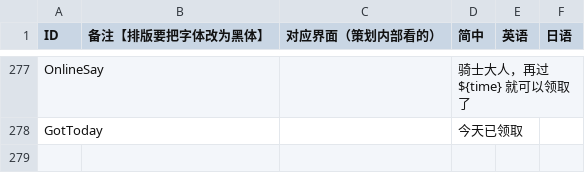
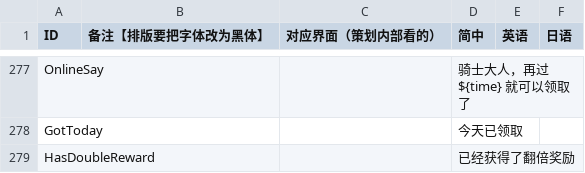
Before and after one commit to Aran1992/bike, a CSV file: i18n.csv, drawn as a sheet; only a part is shown, gaps mark what is left out; the diff names each change by its address in the sheet, - before the commit and + after, or states it on an @@ line.

```diff
--- a/i18n.csv
+++ b/i18n.csv
+row 279: HasDoubleReward |  |  | 已经获得了翻倍奖励
```
Also changed, not shown: 6 other files.
